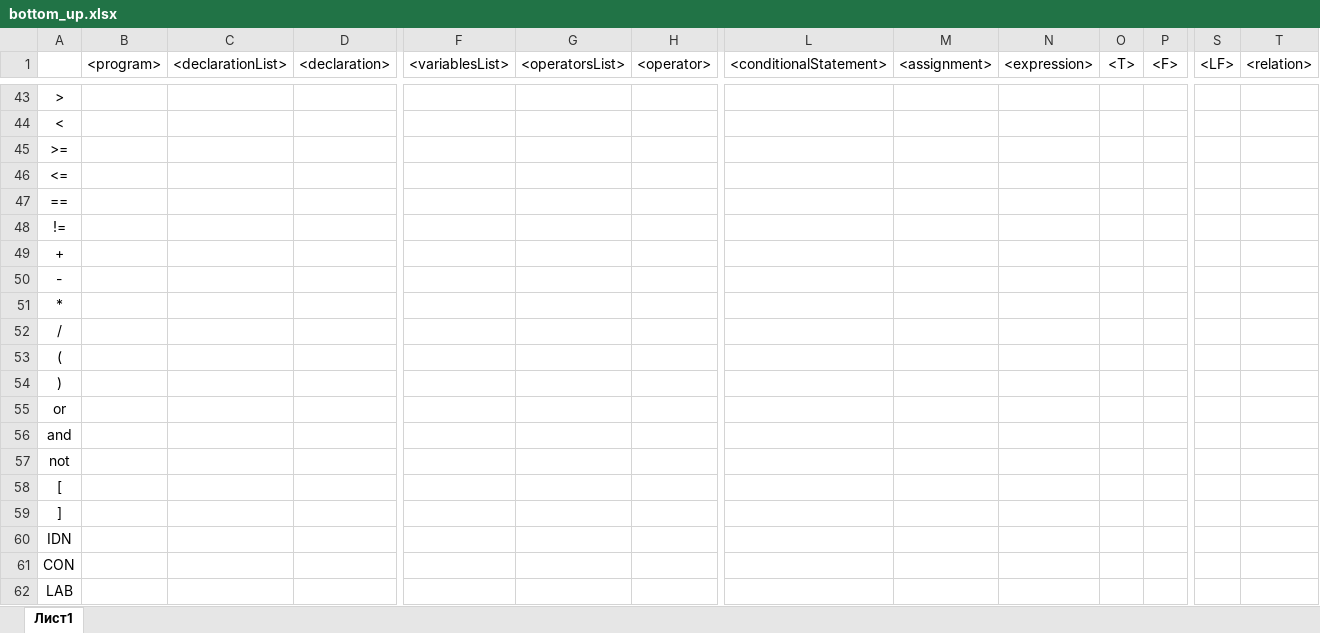
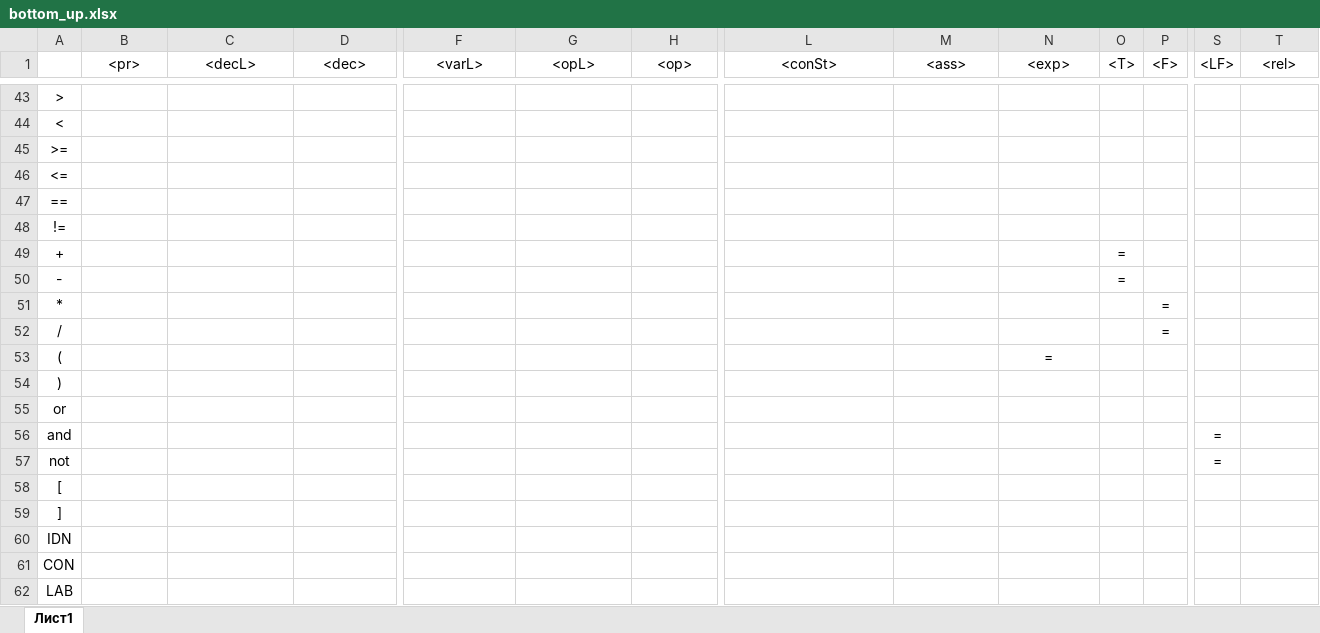
Before and after one commit to DimaPoliuha/translator, an Excel workbook: papers/bottom_up.xlsx, sheet Лист1, drawn as a sheet; only a part is shown, gaps mark what is left out; values as stored, in another font and other column widths than the file's, no borders; the diff covers the shown part only; the diff names each change by its address in the sheet, - before the commit and + after, or states it on an @@ line.

```diff
--- a/papers/bottom_up.xlsx (sheet Лист1)
+++ b/papers/bottom_up.xlsx (sheet Лист1)
-B1: <program>
+B1: <pr>
-C1: <declarationList>
+C1: <decL>
-D1: <declaration>
+D1: <dec>
-F1: <variablesList>
+F1: <varL>
-G1: <operatorsList>
+G1: <opL>
-H1: <operator>
+H1: <op>
-L1: <conditionalStatement>
+L1: <conSt>
-M1: <assignment>
+M1: <ass>
-N1: <expression>
+N1: <exp>
-T1: <relation>
+T1: <rel>
-O49:O50 (<T>): (empty)
+O49:O50 (<T>): =
-P51:P52 (<F>): (empty)
+P51:P52 (<F>): =
-N53 (<exp>): (empty)
+N53 (<exp>): =
-S56:S57 (<LF>): (empty)
+S56:S57 (<LF>): =
```
Also changed, not shown: 43 edited cells elsewhere in this sheet.
